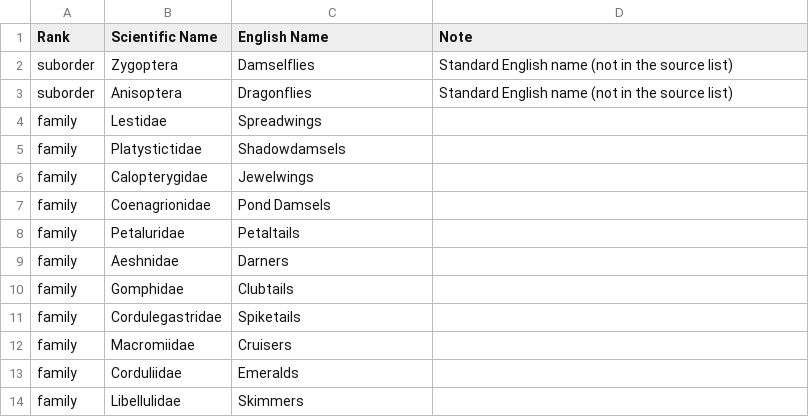
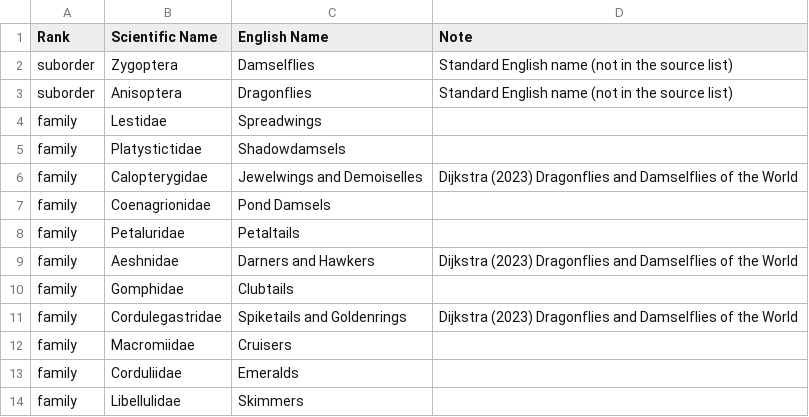
Before and after one commit to tianboqi/tianboqi.github.io, a CSV file: files/odonata_north_america_taxa.csv, drawn as a sheet.

Commit message:
Added EU and AU/NZ filters w English names

```diff
--- a/files/odonata_north_america_taxa.csv
+++ b/files/odonata_north_america_taxa.csv
@@ -5,8 +5,8 @@ family,Lestidae,Spreadwings,
 family,Platystictidae,Shadowdamsels,
-family,Calopterygidae,Jewelwings,
+family,Calopterygidae,Jewelwings and Demoiselles,Dijkstra (2023) Dragonflies and Damselflies of the World
 family,Coenagrionidae,Pond Damsels,
 family,Petaluridae,Petaltails,
-family,Aeshnidae,Darners,
+family,Aeshnidae,Darners and Hawkers,Dijkstra (2023) Dragonflies and Damselflies of the World
 family,Gomphidae,Clubtails,
-family,Cordulegastridae,Spiketails,
+family,Cordulegastridae,Spiketails and Goldenrings,Dijkstra (2023) Dragonflies and Damselflies of the World
 family,Macromiidae,Cruisers,
```
Also changed, not shown: 12 other files.
